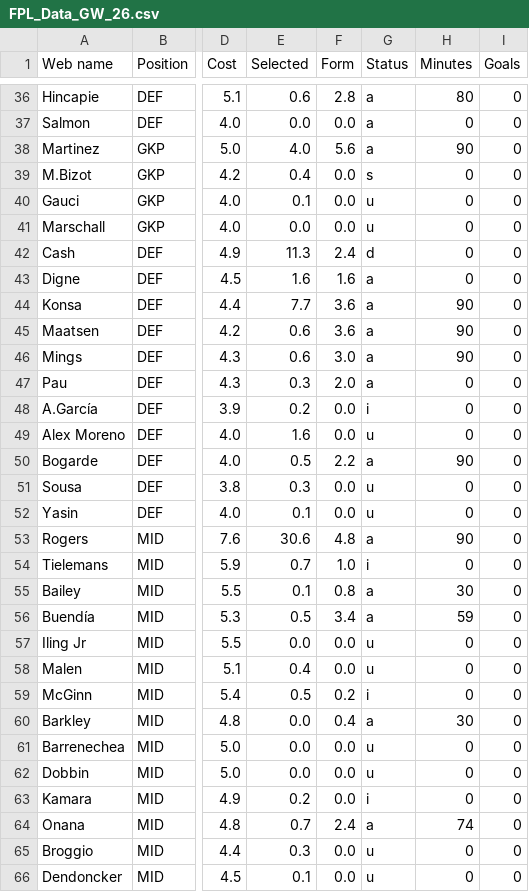
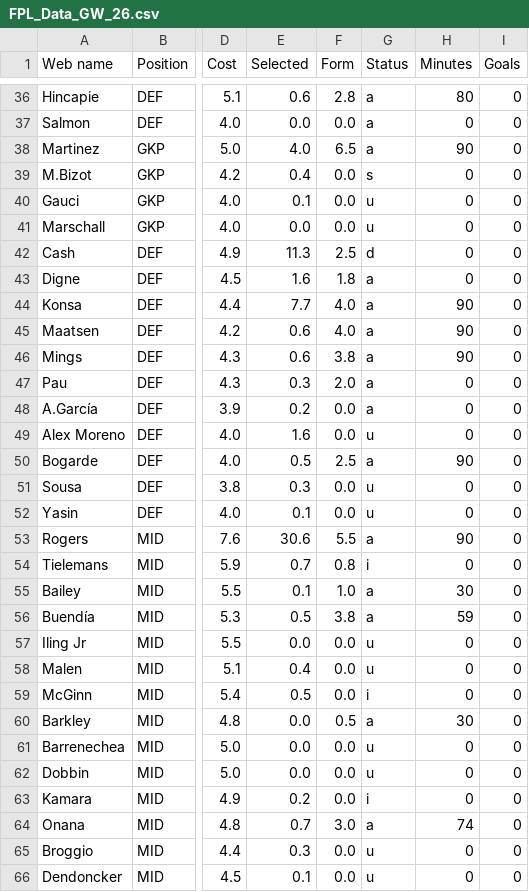
Before and after one commit to Dante777bm/fpl-data-collector, a CSV file: FPL_Data_2025-26/FPL_Data_GW_26.csv, drawn as a sheet; only a part is shown, gaps mark what is left out; the diff covers the shown part only; the diff names each change by its address in the sheet, - before the commit and + after, or states it on an @@ line.

```diff
--- a/FPL_Data_2025-26/FPL_Data_GW_26.csv
+++ b/FPL_Data_2025-26/FPL_Data_GW_26.csv
-F38 (Form): 5.6
+F38 (Form): 6.5
-F42 (Form): 2.4
+F42 (Form): 2.5
-F43 (Form): 1.6
+F43 (Form): 1.8
-F44:F45 (Form): 3.6
+F44:F45 (Form): 4.0
-F46 (Form): 3.0
+F46 (Form): 3.8
-G48 (Status): i
+G48 (Status): a
-F50 (Form): 2.2
+F50 (Form): 2.5
-F53 (Form): 4.8
+F53 (Form): 5.5
-F54 (Form): 1.0
+F54 (Form): 0.8
-F55 (Form): 0.8
+F55 (Form): 1.0
-F56 (Form): 3.4
+F56 (Form): 3.8
-F59 (Form): 0.2
+F59 (Form): 0.0
-F60 (Form): 0.4
+F60 (Form): 0.5
-F64 (Form): 2.4
+F64 (Form): 3.0
```
Also changed, not shown: 80 edited cells elsewhere in this file, 1 other file.
